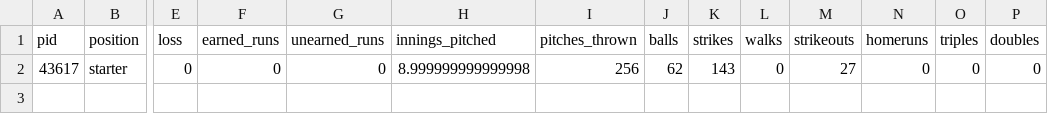
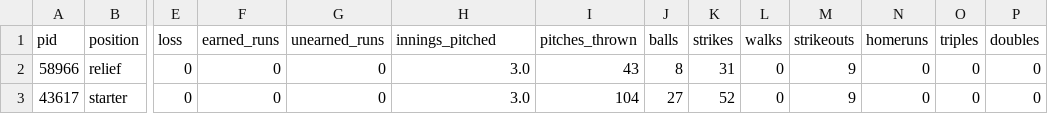
Before and after one commit to alexfall862/BaseballGameV5, a CSV file: BaseballGameV5/1_pitching_SD.csv, drawn as a sheet; only a part is shown, gaps mark what is left out; addresses are those after the commit; rows hold the shown columns only; the diff names each change by its address in the sheet, - before the commit and + after, or states it on an @@ line.

```diff
--- a/BaseballGameV5/1_pitching_SD.csv
+++ b/BaseballGameV5/1_pitching_SD.csv
+row 2: 58966 | relief | 0 | 0 | 0 | 3.0 | 43 | 8 | 31 | 0 | 9 | 0 | 0 | 0
-H3 (innings_pitched): 8.999999999999998
+H3 (innings_pitched): 3.0
-I3 (pitches_thrown): 256
+I3 (pitches_thrown): 104
-J3 (balls): 62
+J3 (balls): 27
-K3 (strikes): 143
+K3 (strikes): 52
-M3 (strikeouts): 27
+M3 (strikeouts): 9
```
Also changed, not shown: BaseballGameV5/1_batting_SD.csv, BaseballGameV5/1_batting_SF.csv, 19 other files.
